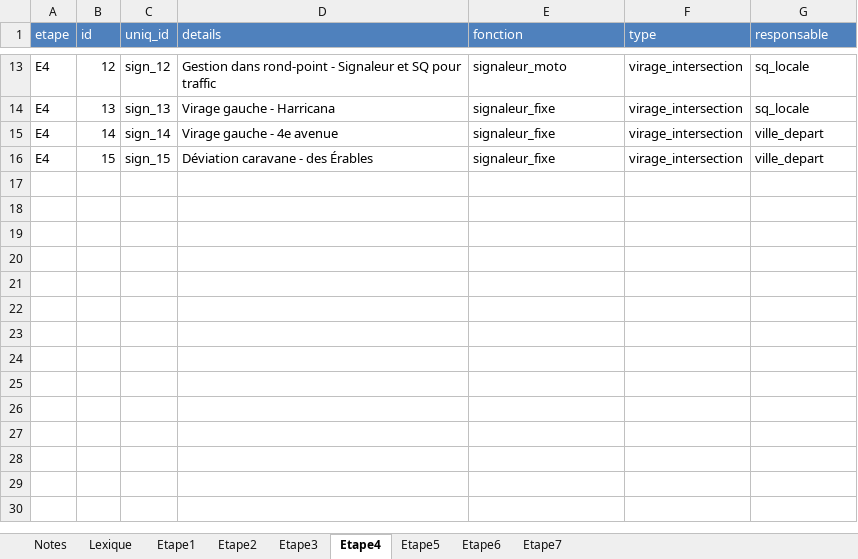
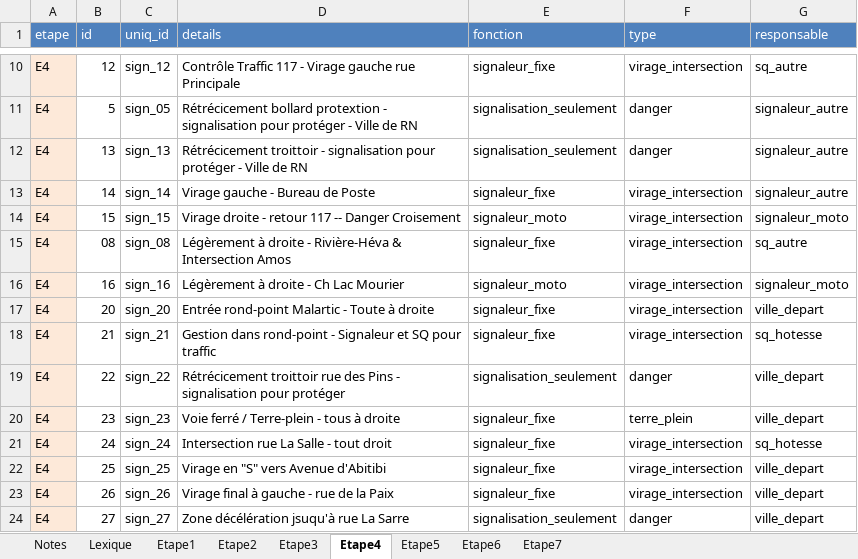
Before and after one commit to TourAbitibi/guide2024, an Excel workbook: excel/signalisation.xlsx, sheet Etape4, drawn as a sheet; only a part is shown, gaps mark what is left out; values as stored, in another font and other column widths than the file's, no borders; addresses are those after the commit; the diff covers the shown part only; the diff names each change by its address in the sheet, - before the commit and + after, or states it on an @@ line.

Commit message:
Compil guide organisateur post signalisation etape 4

```diff
--- a/excel/signalisation.xlsx (sheet Etape4)
+++ b/excel/signalisation.xlsx (sheet Etape4)
-A10 fill: none
+A10 fill: #FDE9D9
-D10 (details): Gestion dans rond-point - Signaleur et SQ pour traffic
+D10 (details): Contrôle Traffic 117 - Virage gauche rue Principale
-E10 (fonction): signaleur_moto
+E10 (fonction): signaleur_fixe
-G10 (responsable): sq_locale
+G10 (responsable): sq_autre
+row 11: E4 | 5 | sign_05 | Rétrécicement bollard protextion - signalisation pour protéger - Ville de RN | signalisation_seulement | danger | signaleur_autre
-A12:A14 fill: none
+A12:A14 fill: #FDE9D9
-D12 (details): Virage gauche - Harricana
+D12 (details): Rétrécicement troittoir - signalisation pour protéger - Ville de RN
-E12 (fonction): signaleur_fixe
+E12 (fonction): signalisation_seulement
-F12 (type): virage_intersection
+F12 (type): danger
-G12 (responsable): sq_locale
+G12 (responsable): signaleur_autre
-D13 (details): Virage gauche - 4e avenue
+D13 (details): Virage gauche - Bureau de Poste
-G13 (responsable): ville_depart
+G13 (responsable): signaleur_autre
-D14 (details): Déviation caravane - des Érables
+D14 (details): Virage droite - retour 117 -- Danger Croisement
-E14 (fonction): signaleur_fixe
+E14 (fonction): signaleur_moto
-G14 (responsable): ville_depart
+G14 (responsable): signaleur_moto
+row 15: E4 | 08 | sign_08 | Légèrement à droite - Rivière-Héva & Intersection Amos | signaleur_fixe | virage_intersection | sq_autre
+row 16: E4 | 16 | sign_16 | Légèrement à droite - Ch Lac Mourier | signaleur_moto | virage_intersection | signaleur_moto
+row 17: E4 | 20 | sign_20 | Entrée rond-point Malartic - Toute à droite | signaleur_fixe | virage_intersection | ville_depart
+row 18: E4 | 21 | sign_21 | Gestion dans rond-point - Signaleur et SQ pour traffic | signaleur_fixe | virage_intersection | sq_hotesse
+row 19: E4 | 22 | sign_22 | Rétrécicement troittoir rue des Pins - signalisation pour protéger | signalisation_seulement | danger | ville_depart
+row 20: E4 | 23 | sign_23 | Voie ferré / Terre-plein - tous à droite | signaleur_fixe | terre_plein | ville_depart
+row 21: E4 | 24 | sign_24 | Intersection rue La Salle - tout droit | signaleur_fixe | virage_intersection | sq_hotesse
+row 22: E4 | 25 | sign_25 | Virage en "S" vers Avenue d'Abitibi | signaleur_fixe | virage_intersection | ville_depart
+row 23: E4 | 26 | sign_26 | Virage final à gauche - rue de la Paix | signaleur_fixe | virage_intersection | ville_depart
+row 24: E4 | 27 | sign_27 | Zone décélération jsuqu'à rue La Sarre | signalisation_seulement | danger | ville_depart
```
Also changed, not shown: 3 removed rows, 26 edited cells and cell formats elsewhere in this sheet, formulas that keep their value, 38 other files.
